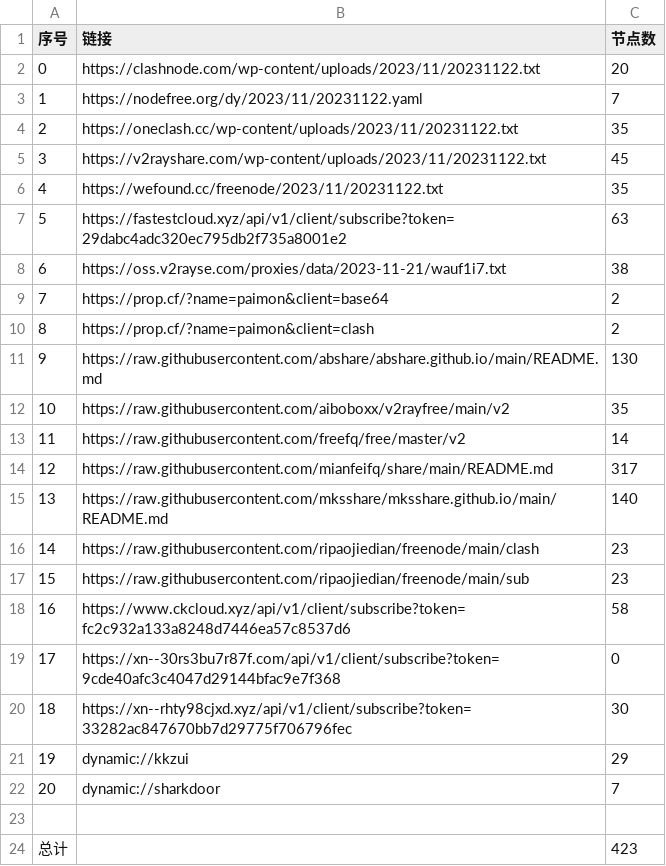
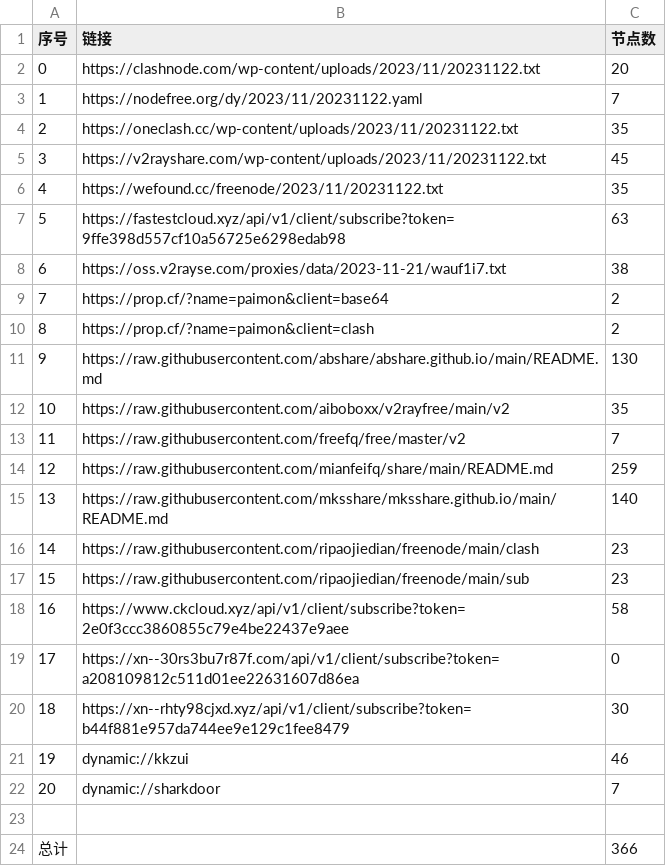
Before and after one commit to WTNLXTBL/Node-Fetch, a CSV file: list_result.csv, drawn as a sheet.

```diff
--- a/list_result.csv
+++ b/list_result.csv
@@ -6,3 +6,3 @@
 4,https://wefound.cc/freenode/2023/11/20231122.txt,35
-5,https://fastestcloud.xyz/api/v1/client/subscribe?token=29dabc4adc320ec795db2f735a8001e2,63
+5,https://fastestcloud.xyz/api/v1/client/subscribe?token=9ffe398d557cf10a56725e6298edab98,63
 6,https://oss.v2rayse.com/proxies/data/2023-11-21/wauf1i7.txt,38
@@ -12,4 +12,4 @@
 10,https://raw.githubusercontent.com/aiboboxx/v2rayfree/main/v2,35
-11,https://raw.githubusercontent.com/freefq/free/master/v2,14
-12,https://raw.githubusercontent.com/mianfeifq/share/main/README.md,317
+11,https://raw.githubusercontent.com/freefq/free/master/v2,7
+12,https://raw.githubusercontent.com/mianfeifq/share/main/README.md,259
 13,https://raw.githubusercontent.com/mksshare/mksshare.github.io/main/README.md,140
@@ -17,8 +17,8 @@
 15,https://raw.githubusercontent.com/ripaojiedian/freenode/main/sub,23
-16,https://www.ckcloud.xyz/api/v1/client/subscribe?token=fc2c932a133a8248d7446ea57c8537d6,58
-17,https://xn--30rs3bu7r87f.com/api/v1/client/subscribe?token=9cde40afc3c4047d29144bfac9e7f368,0
-18,https://xn--rhty98cjxd.xyz/api/v1/client/subscribe?token=33282ac847670bb7d29775f706796fec,30
-19,dynamic://kkzui,29
+16,https://www.ckcloud.xyz/api/v1/client/subscribe?token=2e0f3ccc3860855c79e4be22437e9aee,58
+17,https://xn--30rs3bu7r87f.com/api/v1/client/subscribe?token=a208109812c511d01ee22631607d86ea,0
+18,https://xn--rhty98cjxd.xyz/api/v1/client/subscribe?token=b44f881e957da744ee9e129c1fee8479,30
+19,dynamic://kkzui,46
 20,dynamic://sharkdoor,7
 
-总计,,423
+总计,,366
```
Also changed, not shown: 13 other files.
